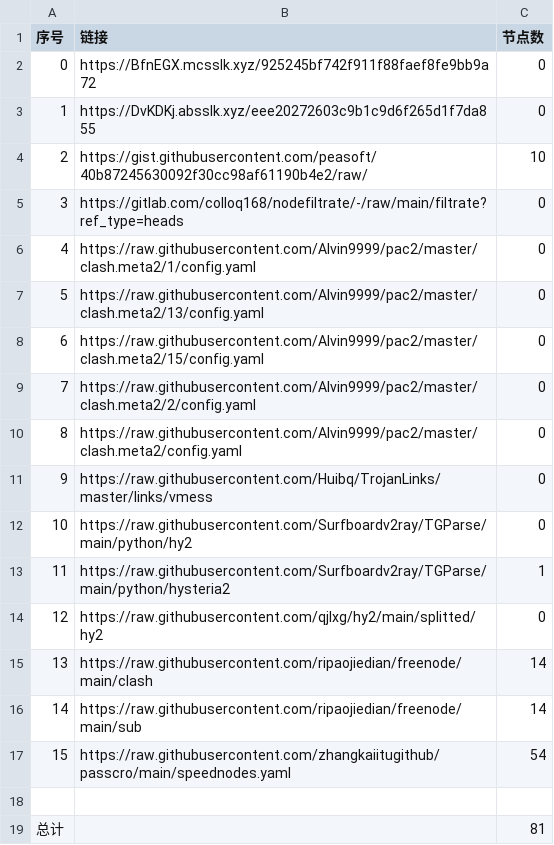
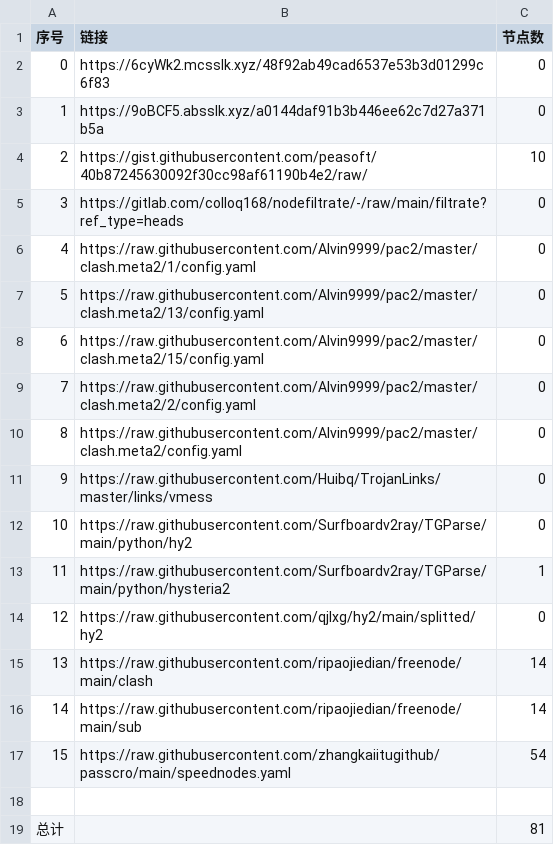
Before and after one commit to qiubei000/NoMoreWalls, a CSV file: list_result.csv, drawn as a sheet.

```diff
--- a/list_result.csv
+++ b/list_result.csv
@@ -1,4 +1,4 @@
 序号,链接,节点数
-0,https://BfnEGX.mcsslk.xyz/925245bf742f911f88faef8fe9bb9a72,0
-1,https://DvKDKj.absslk.xyz/eee20272603c9b1c9d6f265d1f7da855,0
+0,https://6cyWk2.mcsslk.xyz/48f92ab49cad6537e53b3d01299c6f83,0
+1,https://9oBCF5.absslk.xyz/a0144daf91b3b446ee62c7d27a371b5a,0
 2,https://gist.githubusercontent.com/peasoft/40b87245630092f30cc98af61190b4e2/raw/,10
```
Also changed, not shown: 15 other files.
